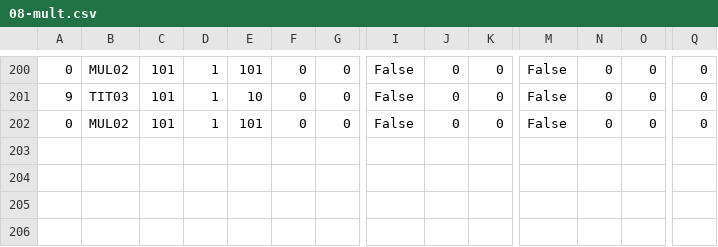
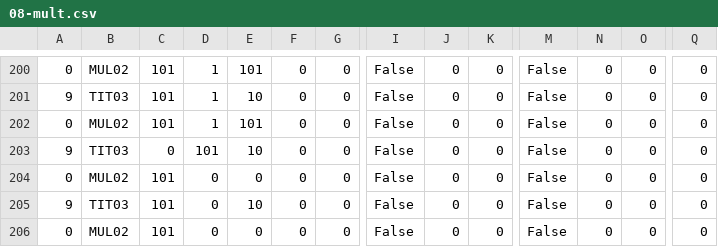
Before and after one commit to jforget/raku-Arithmetic-PaperAndPencil, a CSV file: xt/data/08-mult.csv, drawn as a sheet; only a part is shown, gaps mark what is left out; rows hold the shown columns only; the diff names each change by its address in the sheet, - before the commit and + after, or states it on an @@ line.

```diff
--- a/xt/data/08-mult.csv
+++ b/xt/data/08-mult.csv
+row 203: 9 | TIT03 | 0 | 101 | 10 | 0 | 0 | False | 0 | 0 | False | 0 | 0 | 0
+row 204: 0 | MUL02 | 101 | 0 | 0 | 0 | 0 | False | 0 | 0 | False | 0 | 0 | 0
+row 205: 9 | TIT03 | 101 | 0 | 10 | 0 | 0 | False | 0 | 0 | False | 0 | 0 | 0
+row 206: 0 | MUL02 | 101 | 0 | 0 | 0 | 0 | False | 0 | 0 | False | 0 | 0 | 0
```
Also changed, not shown: 3 other files.
